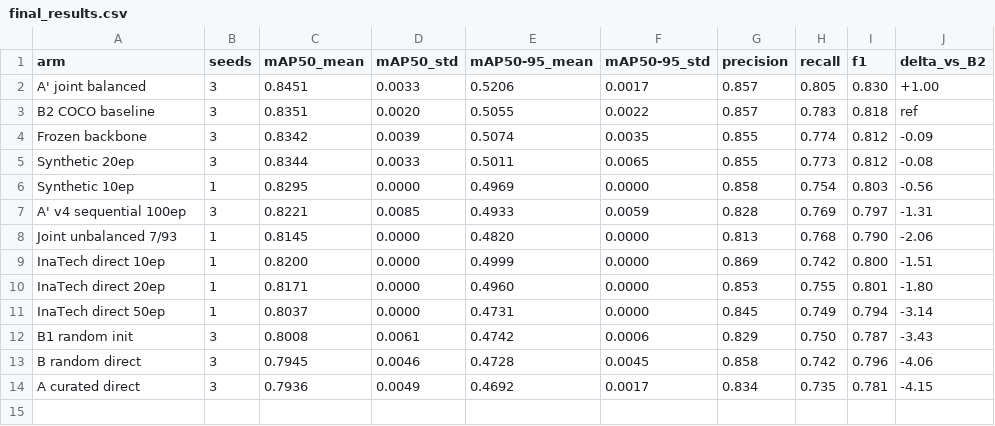
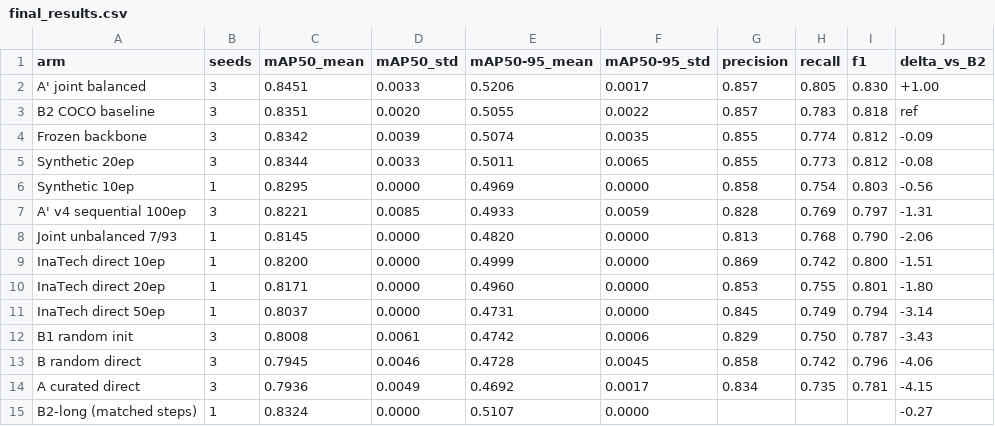
Before and after one commit to DanielaLFreire/maritime-synthetic-detection, a CSV file: results/final_results.csv, drawn as a sheet.

Commit message:
Update fig6 with B2-long volume control bar

```diff
--- a/results/final_results.csv
+++ b/results/final_results.csv
@@ -14 +14,2 @@ B random direct,3,0.7945,0.0046,0.4728,0.0045,0.858,0.742,0.796,-4.06
 A curated direct,3,0.7936,0.0049,0.4692,0.0017,0.834,0.735,0.781,-4.15
+B2-long (matched steps),1,0.8324,0.0000,0.5107,0.0000,,,,-0.27
```
Also changed, not shown: 3 other files.
